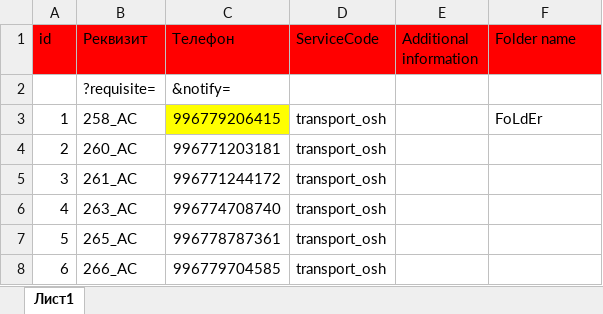
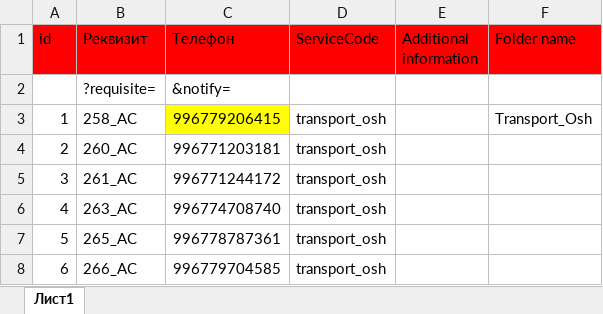
Before and after one commit to dimonss/QR, an Excel workbook: data.xlsx, sheet Лист1, drawn as a sheet; only a part is shown; values as stored, in another font and other column widths than the file's, no borders; the diff names each change by its address in the sheet, - before the commit and + after, or states it on an @@ line.

```diff
--- a/data.xlsx (sheet Лист1)
+++ b/data.xlsx (sheet Лист1)
-F3 (Folder name): FoLdEr
+F3 (Folder name): Transport_Osh
```
Also changed, not shown: 4 other files.
